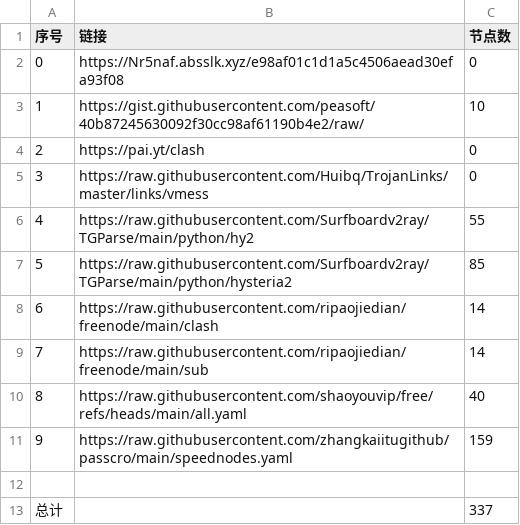
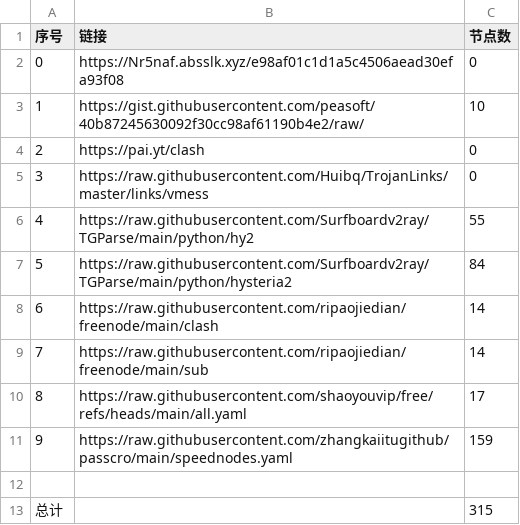
Before and after one commit to Star-wsc/NoMoreWalls, a CSV file: list_result.csv, drawn as a sheet.

```diff
--- a/list_result.csv
+++ b/list_result.csv
@@ -6,8 +6,8 @@
 4,https://raw.githubusercontent.com/Surfboardv2ray/TGParse/main/python/hy2,55
-5,https://raw.githubusercontent.com/Surfboardv2ray/TGParse/main/python/hysteria2,85
+5,https://raw.githubusercontent.com/Surfboardv2ray/TGParse/main/python/hysteria2,84
 6,https://raw.githubusercontent.com/ripaojiedian/freenode/main/clash,14
 7,https://raw.githubusercontent.com/ripaojiedian/freenode/main/sub,14
-8,https://raw.githubusercontent.com/shaoyouvip/free/refs/heads/main/all.yaml,40
+8,https://raw.githubusercontent.com/shaoyouvip/free/refs/heads/main/all.yaml,17
 9,https://raw.githubusercontent.com/zhangkaiitugithub/passcro/main/speednodes.yaml,159
 
-总计,,337
+总计,,315
```
Also changed, not shown: 20 other files.
